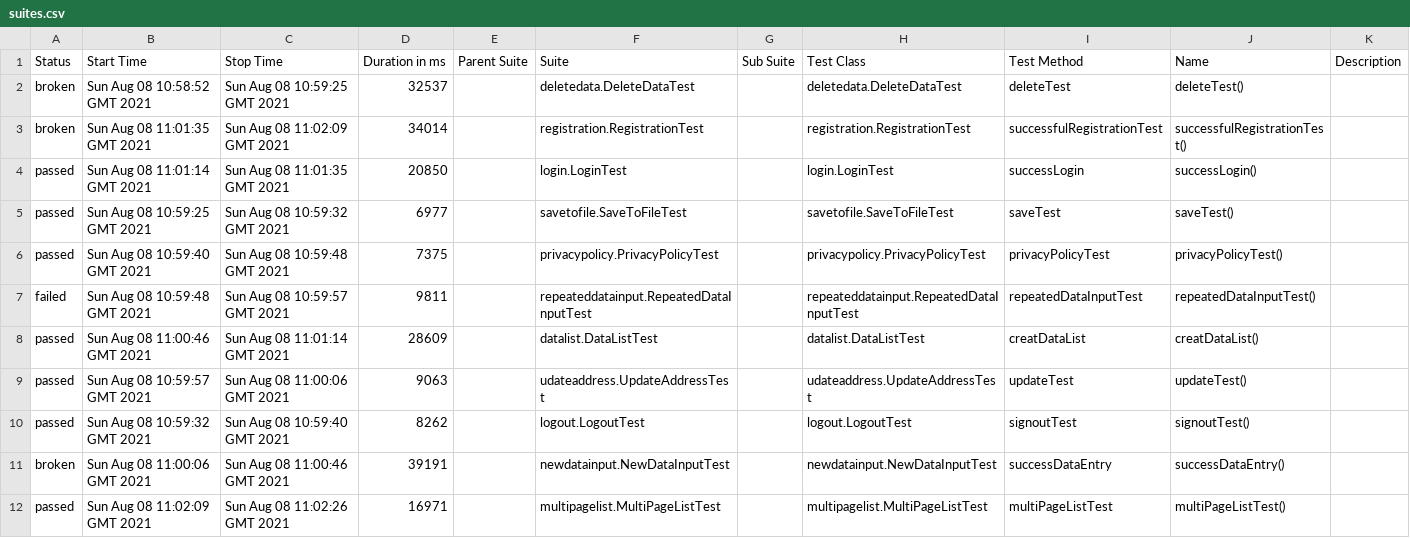
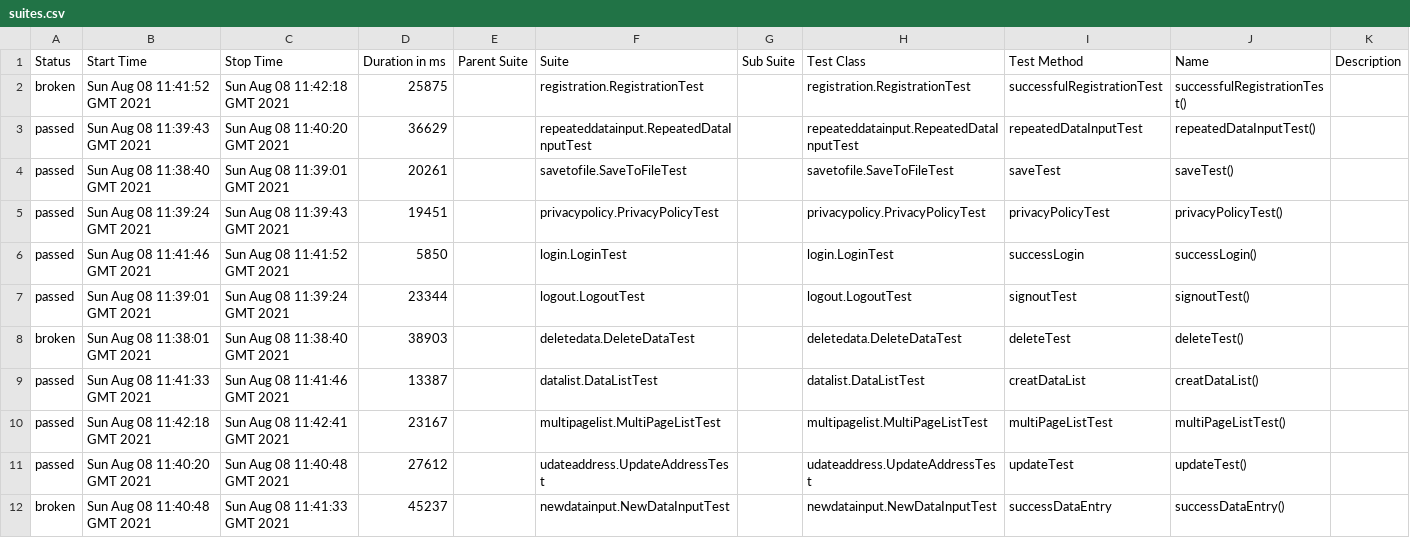
Before and after one commit to Szalma/vizsgaremek, a CSV file: 10/data/suites.csv, drawn as a sheet.

```diff
--- a/10/data/suites.csv
+++ b/10/data/suites.csv
@@ -1,12 +1,12 @@
 "Status","Start Time","Stop Time","Duration in ms","Parent Suite","Suite","Sub Suite","Test Class","Test Method","Name","Description"
-"broken","Sun Aug 08 10:58:52 GMT 2021","Sun Aug 08 10:59:25 GMT 2021","32537","","deletedata.DeleteDataTest","","deletedata.DeleteDataTest","deleteTest","deleteTest()",""
-"broken","Sun Aug 08 11:01:35 GMT 2021","Sun Aug 08 11:02:09 GMT 2021","34014","","registration.RegistrationTest","","registration.RegistrationTest","successfulRegistrationTest","successfulRegistrationTest()",""
-"passed","Sun Aug 08 11:01:14 GMT 2021","Sun Aug 08 11:01:35 GMT 2021","20850","","login.LoginTest","","login.LoginTest","successLogin","successLogin()",""
-"passed","Sun Aug 08 10:59:25 GMT 2021","Sun Aug 08 10:59:32 GMT 2021","6977","","savetofile.SaveToFileTest","","savetofile.SaveToFileTest","saveTest","saveTest()",""
-"passed","Sun Aug 08 10:59:40 GMT 2021","Sun Aug 08 10:59:48 GMT 2021","7375","","privacypolicy.PrivacyPolicyTest","","privacypolicy.PrivacyPolicyTest","privacyPolicyTest","privacyPolicyTest()",""
-"failed","Sun Aug 08 10:59:48 GMT 2021","Sun Aug 08 10:59:57 GMT 2021","9811","","repeateddatainput.RepeatedDataInputTest","","repeateddatainput.RepeatedDataInputTest","repeatedDataInputTest","repeatedDataInputTest()",""
-"passed","Sun Aug 08 11:00:46 GMT 2021","Sun Aug 08 11:01:14 GMT 2021","28609","","datalist.DataListTest","","datalist.DataListTest","creatDataList","creatDataList()",""
-"passed","Sun Aug 08 10:59:57 GMT 2021","Sun Aug 08 11:00:06 GMT 2021","9063","","udateaddress.UpdateAddressTest","","udateaddress.UpdateAddressTest","updateTest","updateTest()",""
-"passed","Sun Aug 08 10:59:32 GMT 2021","Sun Aug 08 10:59:40 GMT 2021","8262","","logout.LogoutTest","","logout.LogoutTest","signoutTest","signoutTest()",""
-"broken","Sun Aug 08 11:00:06 GMT 2021","Sun Aug 08 11:00:46 GMT 2021","39191","","newdatainput.NewDataInputTest","","newdatainput.NewDataInputTest","successDataEntry","successDataEntry()",""
-"passed","Sun Aug 08 11:02:09 GMT 2021","Sun Aug 08 11:02:26 GMT 2021","16971","","multipagelist.MultiPageListTest","","multipagelist.MultiPageListTest","multiPageListTest","multiPageListTest()",""
+"broken","Sun Aug 08 11:41:52 GMT 2021","Sun Aug 08 11:42:18 GMT 2021","25875","","registration.RegistrationTest","","registration.RegistrationTest","successfulRegistrationTest","successfulRegistrationTest()",""
+"passed","Sun Aug 08 11:39:43 GMT 2021","Sun Aug 08 11:40:20 GMT 2021","36629","","repeateddatainput.RepeatedDataInputTest","","repeateddatainput.RepeatedDataInputTest","repeatedDataInputTest","repeatedDataInputTest()",""
+"passed","Sun Aug 08 11:38:40 GMT 2021","Sun Aug 08 11:39:01 GMT 2021","20261","","savetofile.SaveToFileTest","","savetofile.SaveToFileTest","saveTest","saveTest()",""
+"passed","Sun Aug 08 11:39:24 GMT 2021","Sun Aug 08 11:39:43 GMT 2021","19451","","privacypolicy.PrivacyPolicyTest","","privacypolicy.PrivacyPolicyTest","privacyPolicyTest","privacyPolicyTest()",""
+"passed","Sun Aug 08 11:41:46 GMT 2021","Sun Aug 08 11:41:52 GMT 2021","5850","","login.LoginTest","","login.LoginTest","successLogin","successLogin()",""
+"passed","Sun Aug 08 11:39:01 GMT 2021","Sun Aug 08 11:39:24 GMT 2021","23344","","logout.LogoutTest","","logout.LogoutTest","signoutTest","signoutTest()",""
+"broken","Sun Aug 08 11:38:01 GMT 2021","Sun Aug 08 11:38:40 GMT 2021","38903","","deletedata.DeleteDataTest","","deletedata.DeleteDataTest","deleteTest","deleteTest()",""
+"passed","Sun Aug 08 11:41:33 GMT 2021","Sun Aug 08 11:41:46 GMT 2021","13387","","datalist.DataListTest","","datalist.DataListTest","creatDataList","creatDataList()",""
+"passed","Sun Aug 08 11:42:18 GMT 2021","Sun Aug 08 11:42:41 GMT 2021","23167","","multipagelist.MultiPageListTest","","multipagelist.MultiPageListTest","multiPageListTest","multiPageListTest()",""
+"passed","Sun Aug 08 11:40:20 GMT 2021","Sun Aug 08 11:40:48 GMT 2021","27612","","udateaddress.UpdateAddressTest","","udateaddress.UpdateAddressTest","updateTest","updateTest()",""
+"broken","Sun Aug 08 11:40:48 GMT 2021","Sun Aug 08 11:41:33 GMT 2021","45237","","newdatainput.NewDataInputTest","","newdatainput.NewDataInputTest","successDataEntry","successDataEntry()",""
```
Also changed, not shown: 42 other files.
